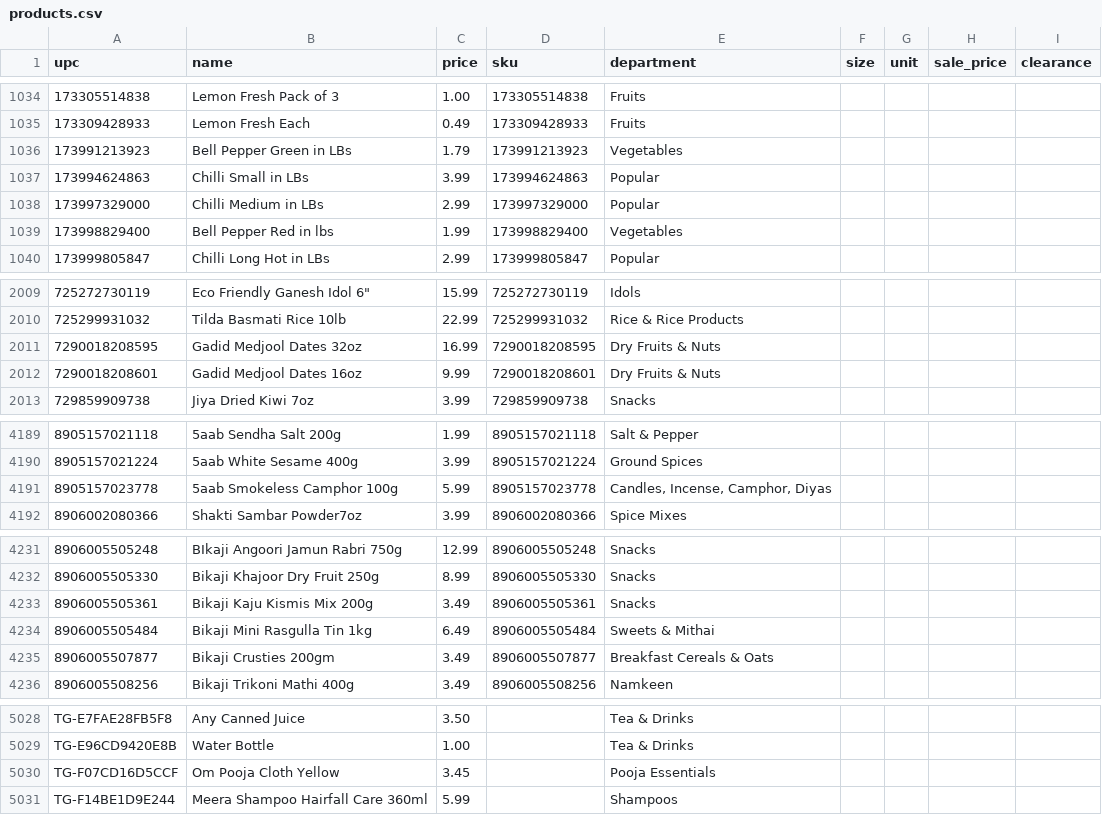
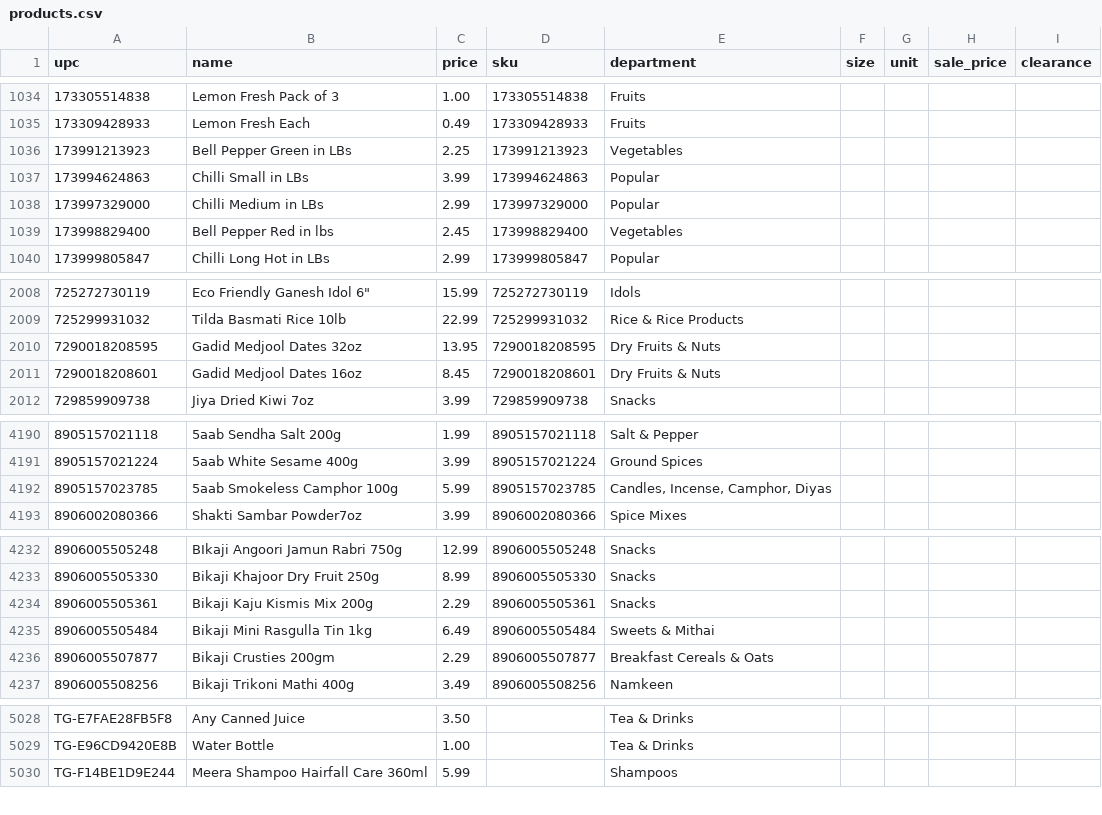
Before and after one commit to spicetownbackend/spicetown-labels, a CSV file: data/products.csv, drawn as a sheet; only a part is shown, gaps mark what is left out; the diff covers the shown part only.

```diff
--- a/data/products.csv
+++ b/data/products.csv
@@ -1035,6 +1035,6 @@ upc,name,price,sku,department,size,unit,sale_price,clearance
 173309428933,Lemon Fresh Each,0.49,173309428933,Fruits,,,,
-173991213923,Bell Pepper Green in LBs,1.79,173991213923,Vegetables,,,,
+173991213923,Bell Pepper Green in LBs,2.25,173991213923,Vegetables,,,,
 173994624863,Chilli Small in LBs,3.99,173994624863,Popular,,,,
 173997329000,Chilli Medium in LBs,2.99,173997329000,Popular,,,,
-173998829400,Bell Pepper Red in lbs,1.99,173998829400,Vegetables,,,,
+173998829400,Bell Pepper Red in lbs,2.45,173998829400,Vegetables,,,,
 173999805847,Chilli Long Hot in LBs,2.99,173999805847,Popular,,,,
@@ -2010,4 +2009,4 @@ upc,name,price,sku,department,size,unit,sale_price,clearance
 725299931032,Tilda Basmati Rice 10lb,22.99,725299931032,Rice & Rice Products,,,,
-7290018208595,Gadid Medjool Dates 32oz,16.99,7290018208595,Dry Fruits & Nuts,,,,
-7290018208601,Gadid Medjool Dates 16oz,9.99,7290018208601,Dry Fruits & Nuts,,,,
+7290018208595,Gadid Medjool Dates 32oz,13.95,7290018208595,Dry Fruits & Nuts,,,,
+7290018208601,Gadid Medjool Dates 16oz,8.45,7290018208601,Dry Fruits & Nuts,,,,
 729859909738,Jiya Dried Kiwi 7oz,3.99,729859909738,Snacks,,,,
@@ -4190,3 +4191,3 @@ upc,name,price,sku,department,size,unit,sale_price,clearance
 8905157021224,5aab White Sesame 400g,3.99,8905157021224,Ground Spices,,,,
-8905157023778,5aab Smokeless Camphor 100g,5.99,8905157023778,"Candles, Incense, Camphor, Diyas",,,,
+8905157023785,5aab Smokeless Camphor 100g,5.99,8905157023785,"Candles, Incense, Camphor, Diyas",,,,
 8906002080366,Shakti Sambar Powder7oz,3.99,8906002080366,Spice Mixes,,,,
@@ -4232,5 +4233,5 @@ upc,name,price,sku,department,size,unit,sale_price,clearance
 8906005505330,Bikaji Khajoor Dry Fruit 250g,8.99,8906005505330,Snacks,,,,
-8906005505361,Bikaji Kaju Kismis Mix 200g,3.49,8906005505361,Snacks,,,,
+8906005505361,Bikaji Kaju Kismis Mix 200g,2.29,8906005505361,Snacks,,,,
 8906005505484,Bikaji Mini Rasgulla Tin 1kg,6.49,8906005505484,Sweets & Mithai,,,,
-8906005507877,Bikaji Crusties 200gm,3.49,8906005507877,Breakfast Cereals & Oats,,,,
+8906005507877,Bikaji Crusties 200gm,2.29,8906005507877,Breakfast Cereals & Oats,,,,
 8906005508256,Bikaji Trikoni Mathi 400g,3.49,8906005508256,Namkeen,,,,
@@ -5029,3 +5029,2 @@ TG-E7FAE28FB5F8,Any Canned Juice,3.50,,Tea & Drinks,,,,
 TG-E96CD9420E8B,Water Bottle,1.00,,Tea & Drinks,,,,
-TG-F07CD16D5CCF,Om Pooja Cloth Yellow,3.45,,Pooja Essentials,,,,
 TG-F14BE1D9E244,Meera Shampoo Hairfall Care 360ml,5.99,,Shampoos,,,,
```
Also changed, not shown: 5 added rows, 5 removed rows and 8 edited cells elsewhere in this file, 1 other file.
